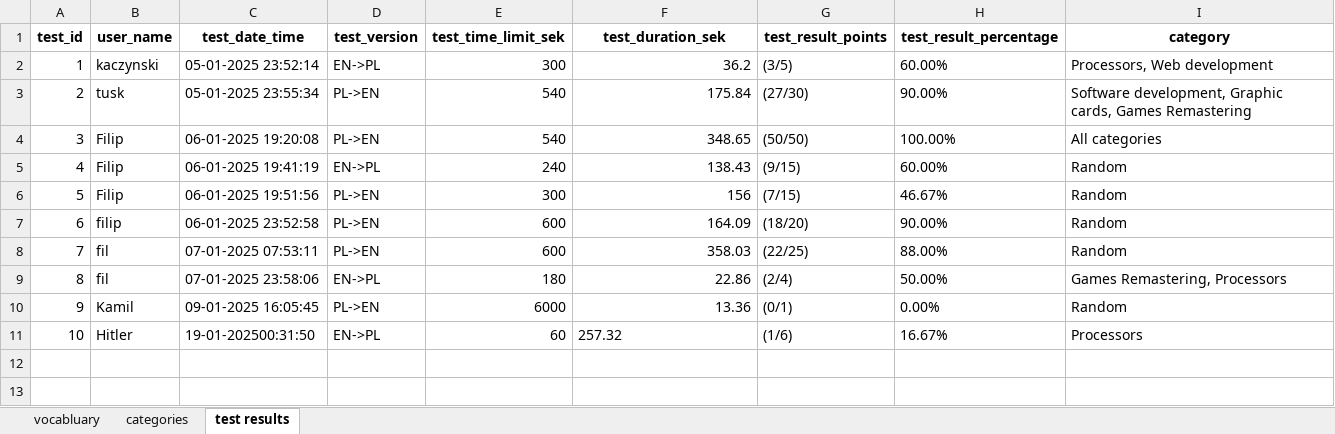
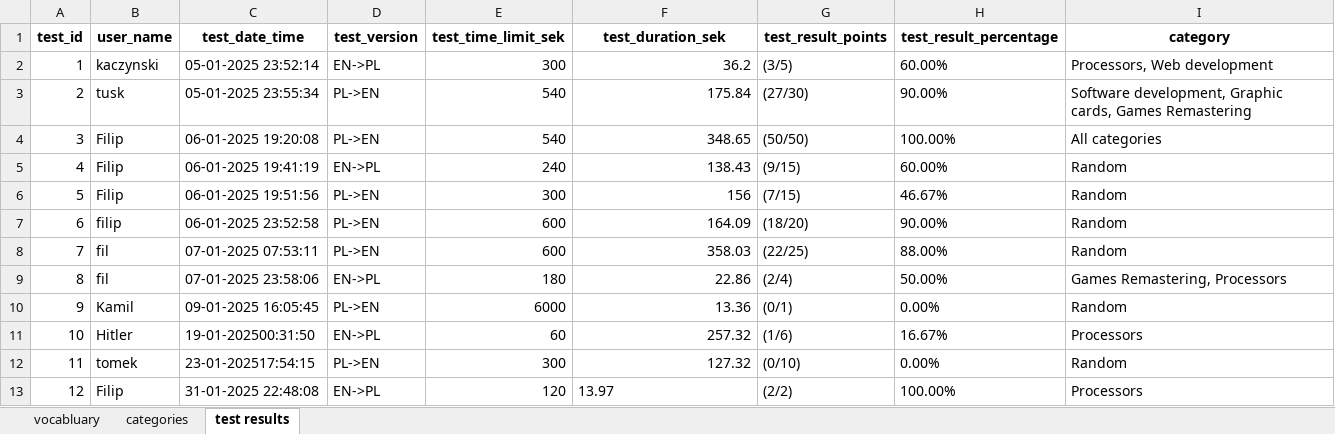
Before and after one commit to prokofiew/EN_VOCABULARY_TESTER, an Excel workbook: test_database/tester_database.xlsx, sheet test results, drawn as a sheet; values as stored, in another font and other column widths than the file's, no borders; the diff names each change by its address in the sheet, - before the commit and + after, or states it on an @@ line.

```diff
--- a/test_database/tester_database.xlsx (sheet test results)
+++ b/test_database/tester_database.xlsx (sheet test results)
-F11 alignment: left
+F11 alignment: right
+row 12: 11 | tomek | 23-01-202517:54:15 | PL->EN | 300 | 127.32 | (0/10) | 0.00% | Random
+row 13: 12 | Filip | 31-01-2025 22:48:08 | EN->PL | 120 | 13.97 | (2/2) | 100.00% | Processors
```
Also changed, not shown: sheet categories, 3 other files.
